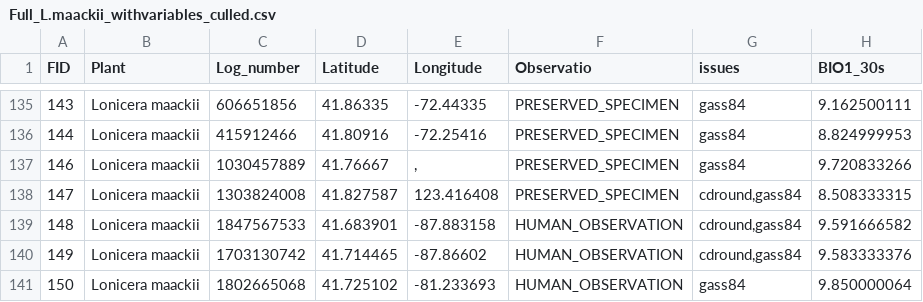
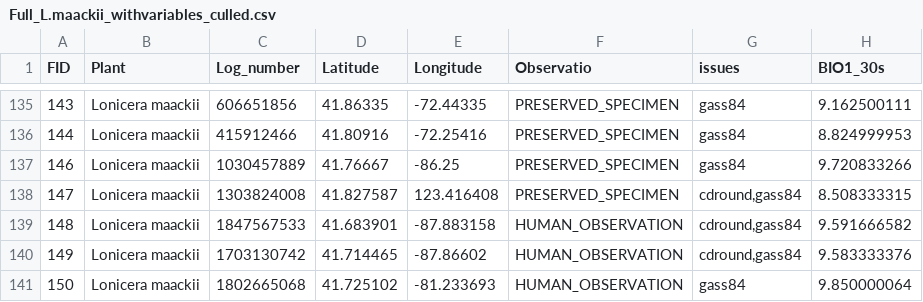
Before and after one commit to andpalmer98/L.maackii, a CSV file: Full_L.maackii_withvariables_culled.csv, drawn as a sheet; only a part is shown, gaps mark what is left out; the diff names each change by its address in the sheet, - before the commit and + after, or states it on an @@ line.

Commit message:
fixed mistaken longitude replacement

```diff
--- a/Full_L.maackii_withvariables_culled.csv
+++ b/Full_L.maackii_withvariables_culled.csv
-E137 (Longitude): ,
+E137 (Longitude): -86.25
```
